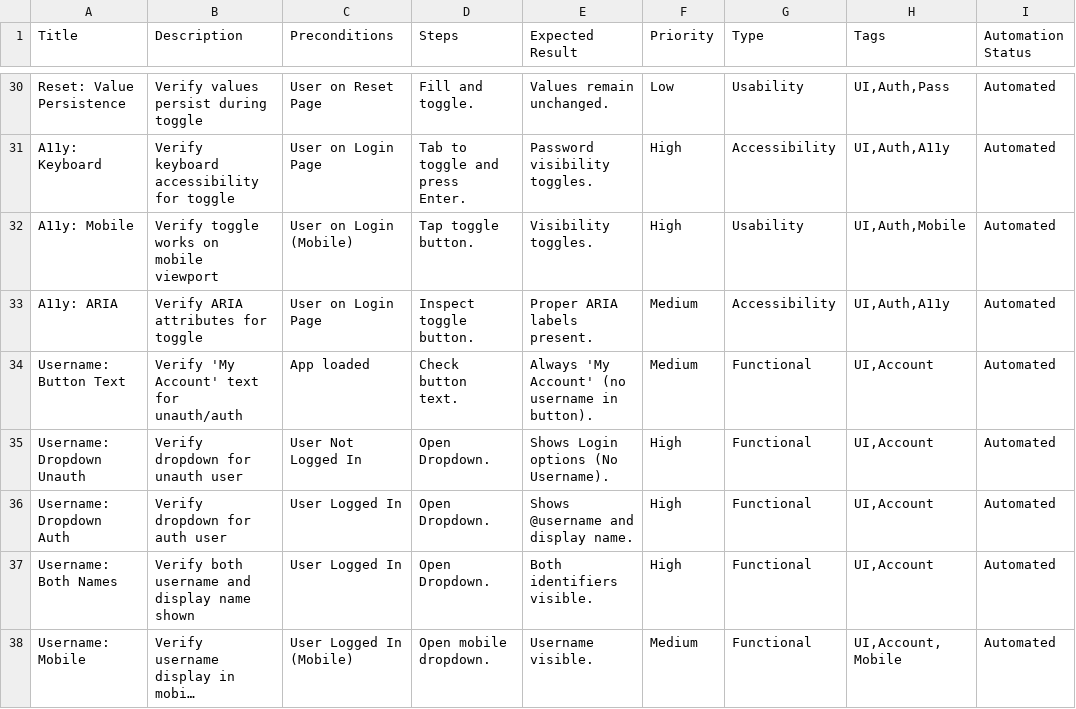
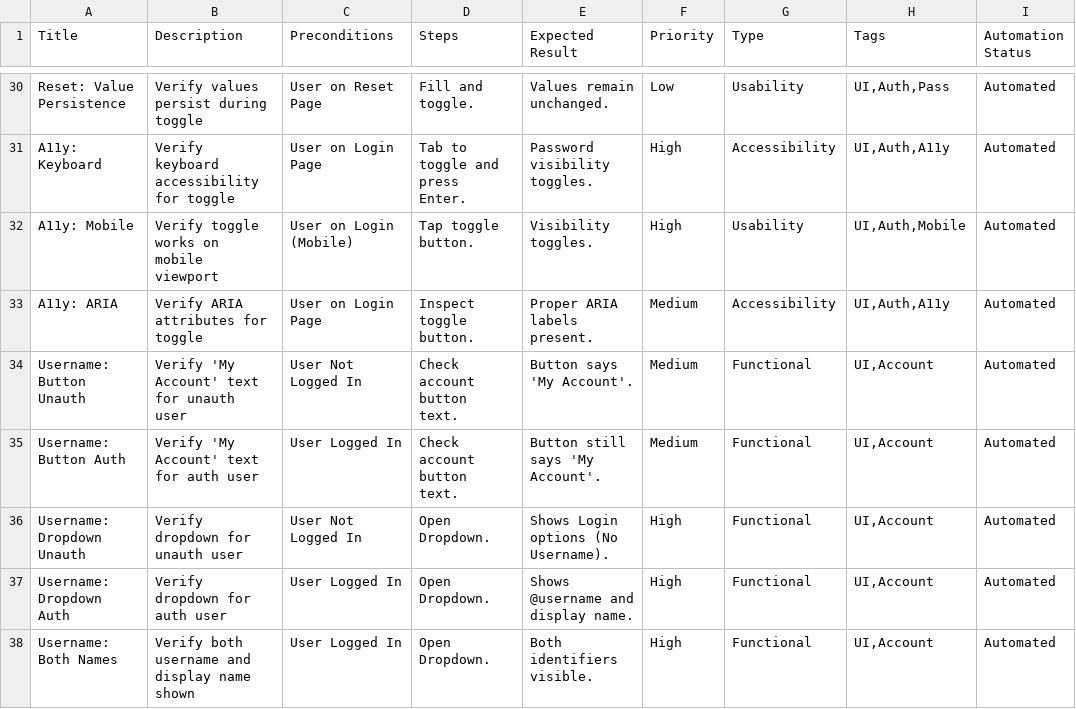
Before and after one commit to kelvinCB/Task_Manager, a CSV file: e2e/manual-test-cases-browserstack/ui_ux.csv, drawn as a sheet; only a part is shown, gaps mark what is left out; the shorter side is filled out with more unchanged rows; long unchanged cells end in ….

Commit message:
fix(browserstack): add missing username display test case to reach 83 total tests

```diff
--- a/e2e/manual-test-cases-browserstack/ui_ux.csv
+++ b/e2e/manual-test-cases-browserstack/ui_ux.csv
@@ -33,3 +33,4 @@ Title,Description,Preconditions,Steps,Expected Result,Priority,Type,Tags,Automat
 "A11y: ARIA","Verify ARIA attributes for toggle","User on Login Page","Inspect toggle button.","Proper ARIA labels present.","Medium","Accessibility","UI,Auth,A11y","Automated"
-"Username: Button Text","Verify 'My Account' text for unauth/auth","App loaded","Check button text.","Always 'My Account' (no username in button).","Medium","Functional","UI,Account","Automated"
+"Username: Button Unauth","Verify 'My Account' text for unauth user","User Not Logged In","Check account button text.","Button says 'My Account'.","Medium","Functional","UI,Account","Automated"
+"Username: Button Auth","Verify 'My Account' text for auth user","User Logged In","Check account button text.","Button still says 'My Account'.","Medium","Functional","UI,Account","Automated"
 "Username: Dropdown Unauth","Verify dropdown for unauth user","User Not Logged In","Open Dropdown.","Shows Login options (No Username).","High","Functional","UI,Account","Automated"
```
